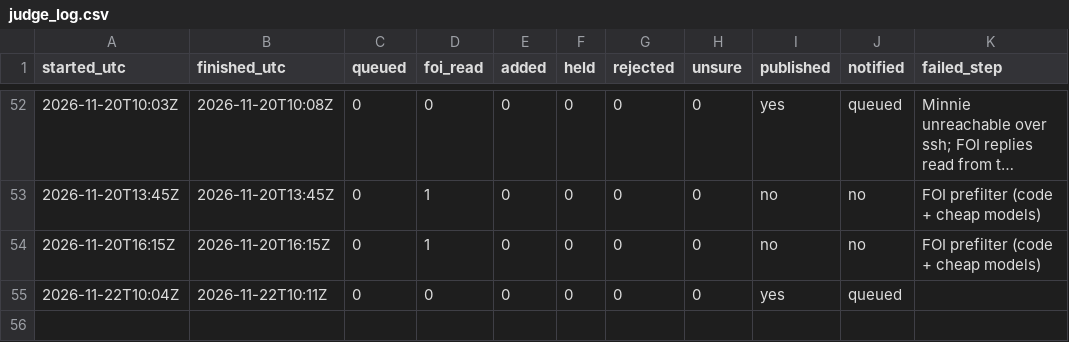
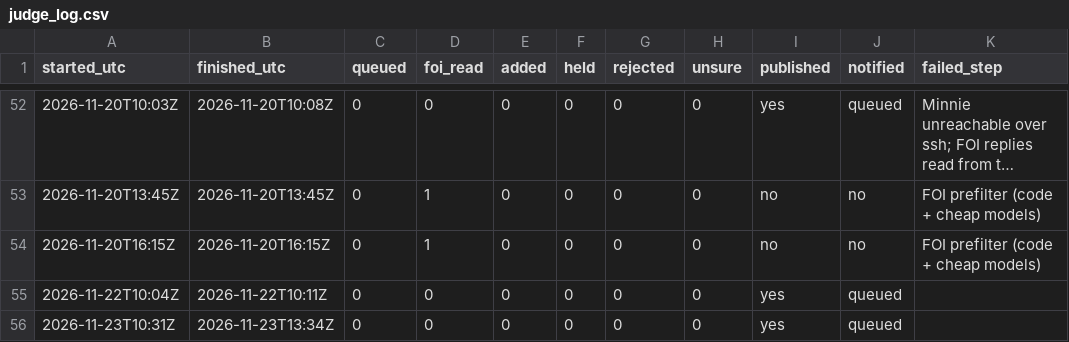
Before and after one commit to fugioconsulting/chrisgraham.com, a CSV file: data/grooming/judge_log.csv, drawn as a sheet; only a part is shown, gaps mark what is left out; long unchanged cells end in ….

```diff
--- a/data/grooming/judge_log.csv
+++ b/data/grooming/judge_log.csv
@@ -55 +55,2 @@ started_utc,finished_utc,queued,foi_read,added,held,rejected,unsure,published,no
 2026-11-22T10:04Z,2026-11-22T10:11Z,0,0,0,0,0,0,yes,queued,
+2026-11-23T10:31Z,2026-11-23T13:34Z,0,0,0,0,0,0,yes,queued,
```
